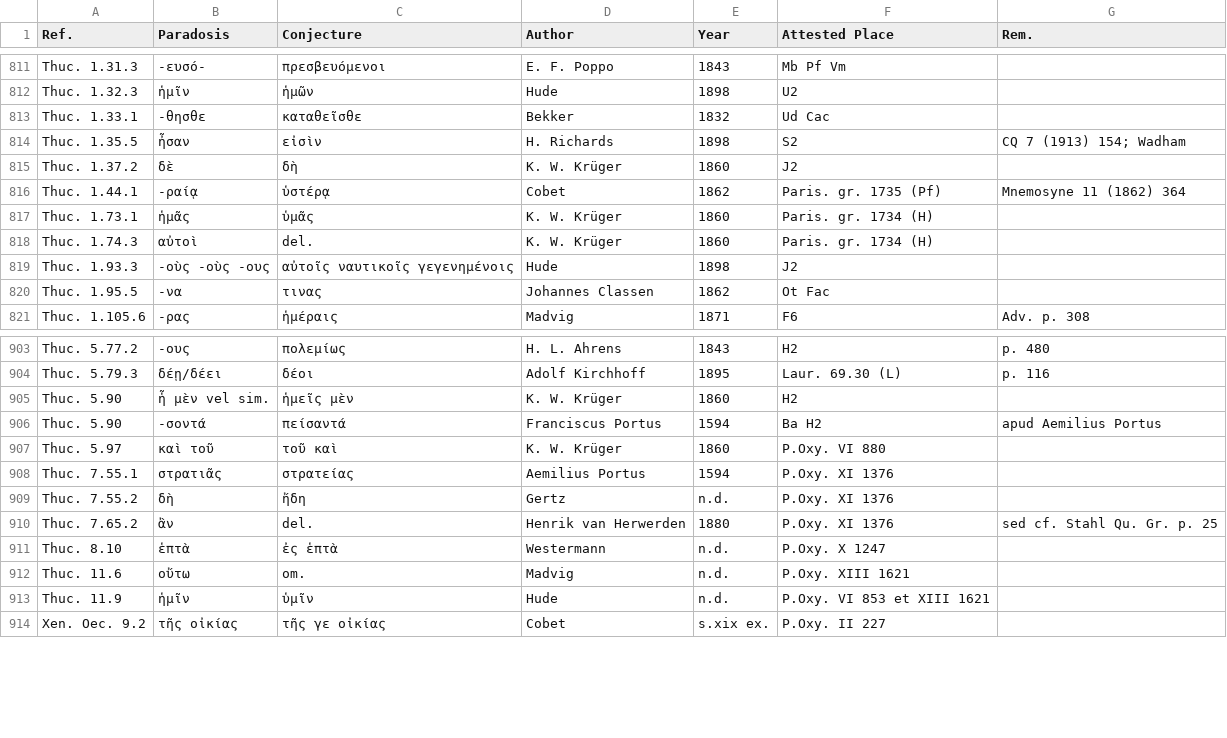
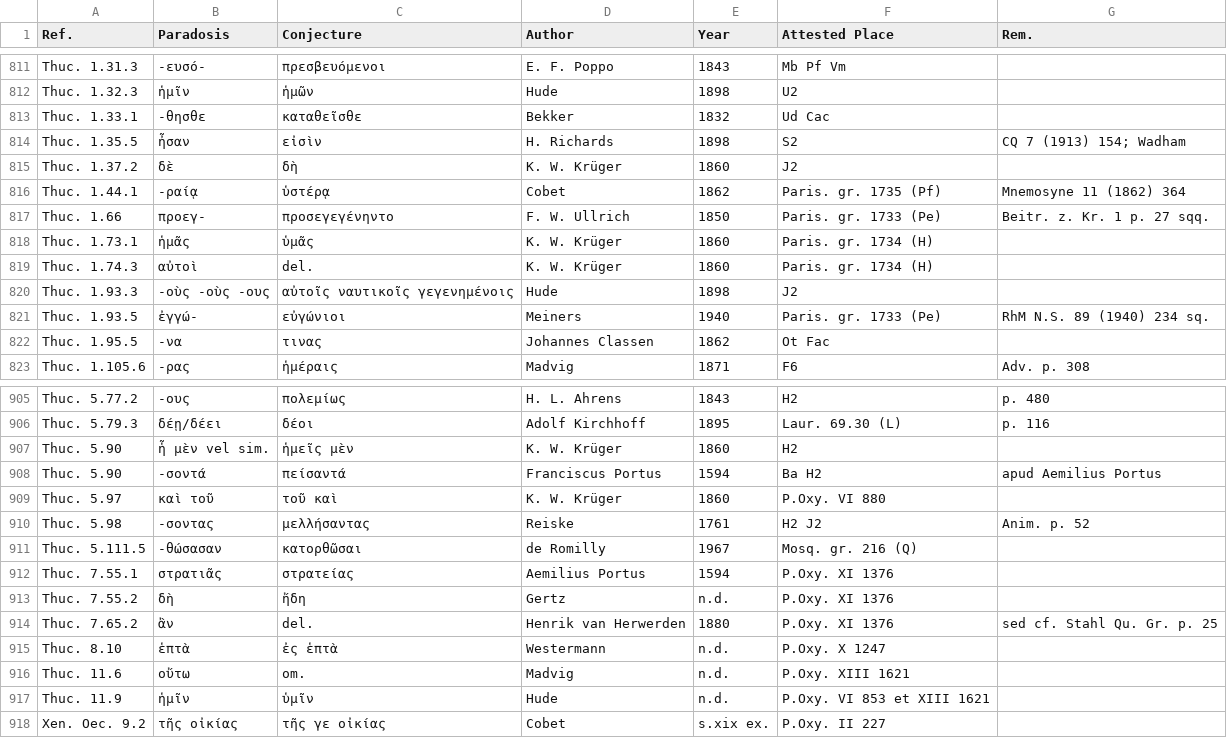
Before and after one commit to t18d/attested-conjectures, a CSV file: attested-conjectures.csv, drawn as a sheet; only a part is shown, gaps mark what is left out.

Commit message:
Update attested-conjectures.csv

```diff
--- a/attested-conjectures.csv
+++ b/attested-conjectures.csv
@@ -816,2 +816,3 @@ Thuc. 1.37.2,δὲ,δὴ,K. W. Krüger,1860,J2,
 Thuc. 1.44.1,-ραίᾳ,ὑστέρᾳ,Cobet,1862,Paris. gr. 1735 (Pf),Mnemosyne 11 (1862) 364
+Thuc. 1.66,προεγ-,προσεγεγένηντο,F. W. Ullrich,1850,Paris. gr. 1733 (Pe),Beitr. z. Kr. 1 p. 27 sqq.
 Thuc. 1.73.1,ἡμᾶς,ὑμᾶς,K. W. Krüger,1860,Paris. gr. 1734 (H),
@@ -819,2 +820,3 @@ Thuc. 1.74.3,αὐτοὶ,del.,K. W. Krüger,1860,Paris. gr. 1734 (H),
 Thuc. 1.93.3,-οὺς -οὺς -ους,αὐτοῖς ναυτικοῖς γεγενημένοις,Hude,1898,J2,
+Thuc. 1.93.5,ἐγγώ-,εὐγώνιοι,Meiners,1940,Paris. gr. 1733 (Pe),RhM N.S. 89 (1940) 234 sq.
 Thuc. 1.95.5,-να,τινας,Johannes Classen,1862,Ot Fac,
@@ -907,2 +909,4 @@ Thuc. 5.90,-σοντά,πείσαντά,Franciscus Portus,1594,Ba H2,apud Aemili
 Thuc. 5.97,καὶ τοῦ,τοῦ καὶ,K. W. Krüger,1860,P.Oxy. VI 880,
+Thuc. 5.98,-σοντας,μελλήσαντας,Reiske,1761,H2 J2,Anim. p. 52
+Thuc. 5.111.5,-θώσασαν,κατορθῶσαι,de Romilly,1967,Mosq. gr. 216 (Q),
 Thuc. 7.55.1,στρατιᾶς,στρατείας,Aemilius Portus,1594,P.Oxy. XI 1376,
```
